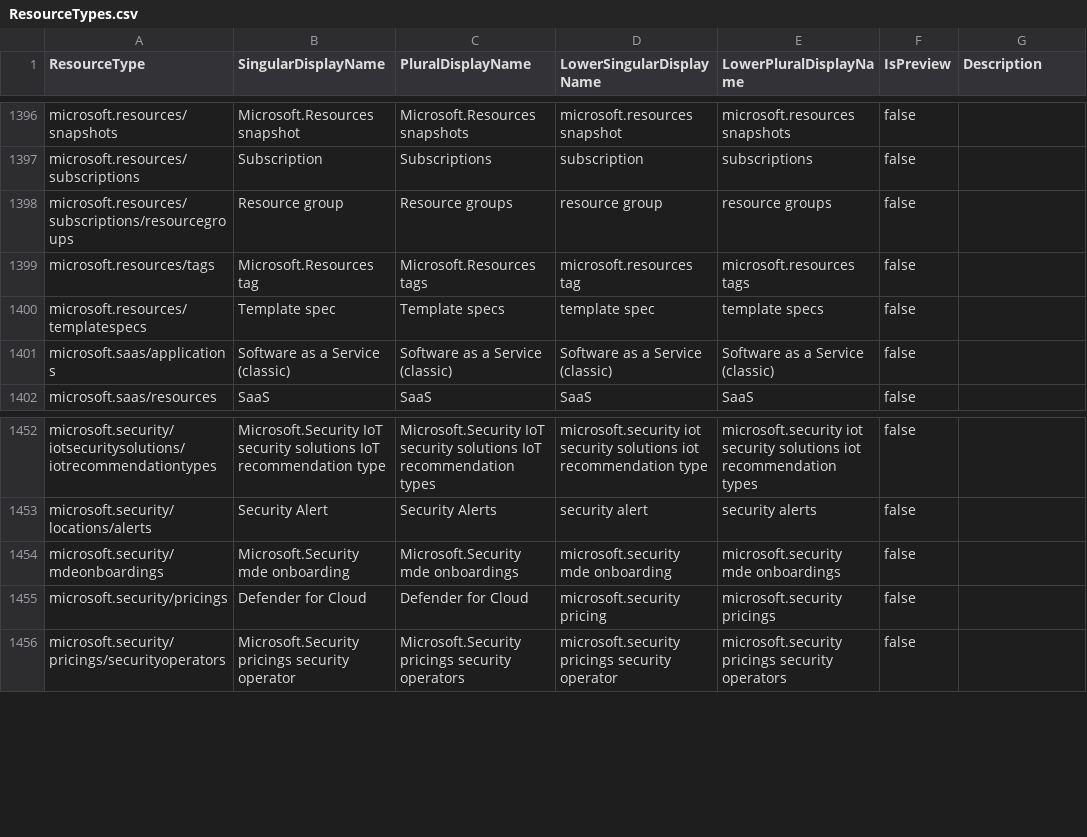
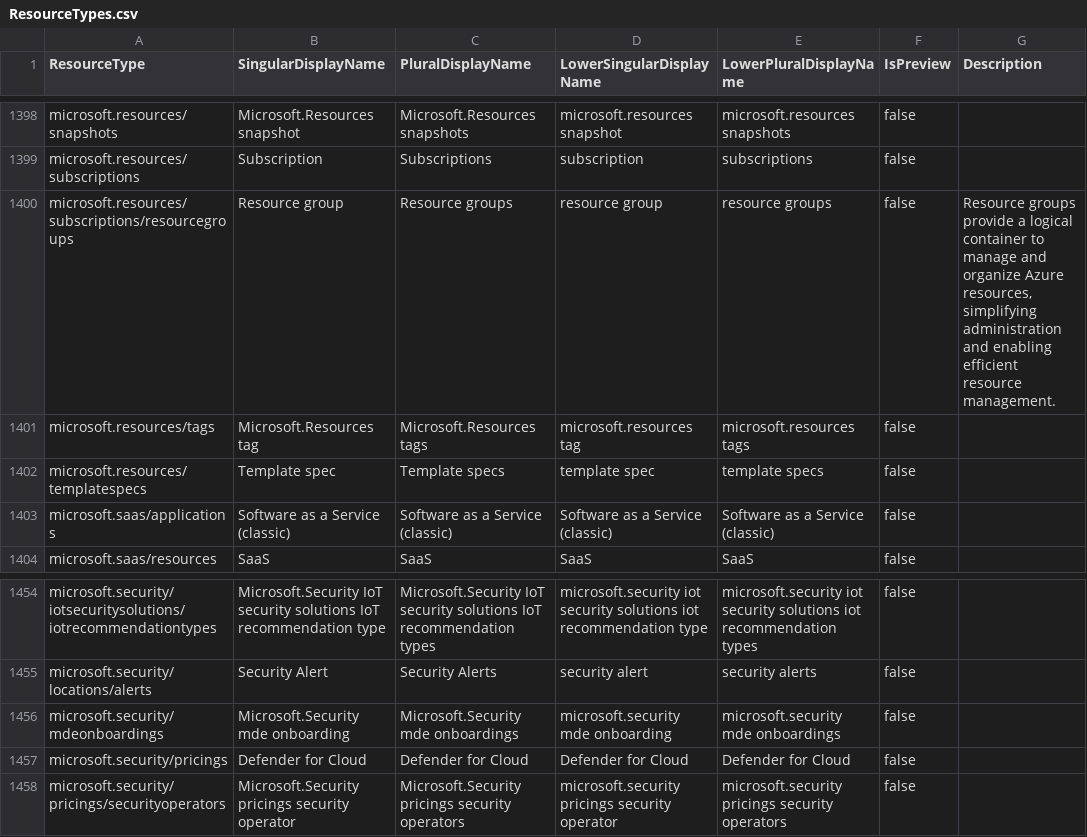
Before and after one commit to microsoft/finops-toolkit, a CSV file: src/open-data/ResourceTypes.csv, drawn as a sheet; only a part is shown, gaps mark what is left out; addresses are those after the commit; the diff covers the shown part only; the diff names each change by its address in the sheet, - before the commit and + after, or states it on an @@ line.

```diff
--- a/src/open-data/ResourceTypes.csv
+++ b/src/open-data/ResourceTypes.csv
-G1400 (Description): (empty)
+G1400 (Description): Resource groups provide a logical container to manage and organize Azure resources, simplifying administration and enabling efficient resource management.
-D1457 (LowerSingularDisplayName): microsoft.security pricing
+D1457 (LowerSingularDisplayName): Defender for Cloud
-E1457 (LowerPluralDisplayName): microsoft.security pricings
+E1457 (LowerPluralDisplayName): Defender for Cloud
```
Also changed, not shown: 4 added rows and 12 edited cells elsewhere in this file, 2 other files.
